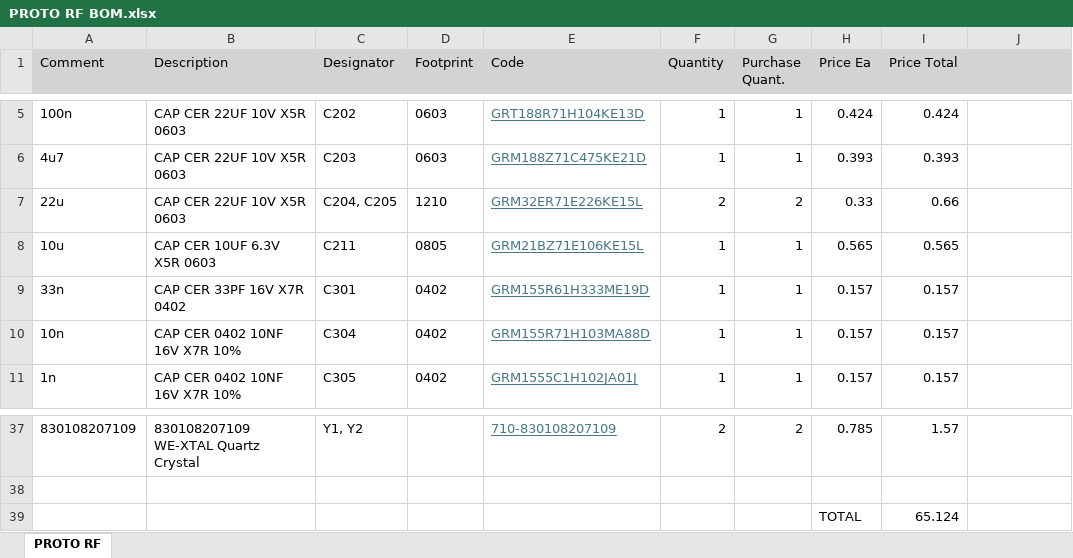
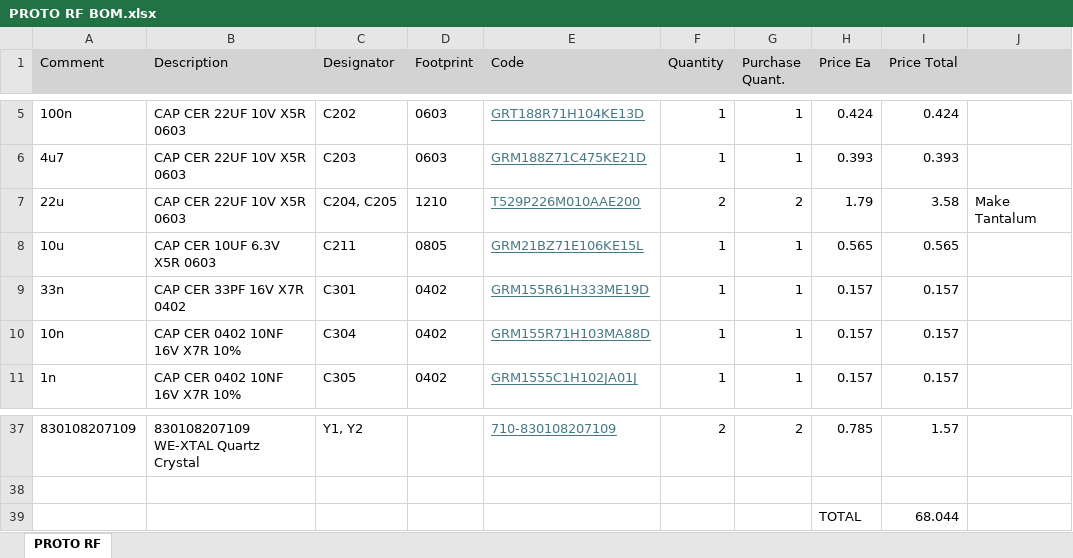
Before and after one commit to JoshCrouch/VISION, an Excel workbook: PROTO RF BOM.xlsx, sheet PROTO RF, drawn as a sheet; only a part is shown, gaps mark what is left out; values as stored, in another font and other column widths than the file's, no borders; the diff names each change by its address in the sheet, - before the commit and + after, or states it on an @@ line.

Commit message:
PROTO RF ASSEMBLY
Just preparing to assemble Proto RF Today (YAY!)

```diff
--- a/PROTO RF BOM.xlsx (sheet PROTO RF)
+++ b/PROTO RF BOM.xlsx (sheet PROTO RF)
-E7 (Code): GRM32ER71E226KE15L
+E7 (Code): T529P226M010AAE200
-H7 (Price Ea): 0.33
+H7 (Price Ea): 1.79
-I7 (Price Total): 0.66
+I7 (Price Total): 3.58
-J7: (empty)
+J7: Make Tantalum
-I39 (Price Total): 65.124
+I39 (Price Total): 68.044
```
Also changed, not shown: 4 other files.
